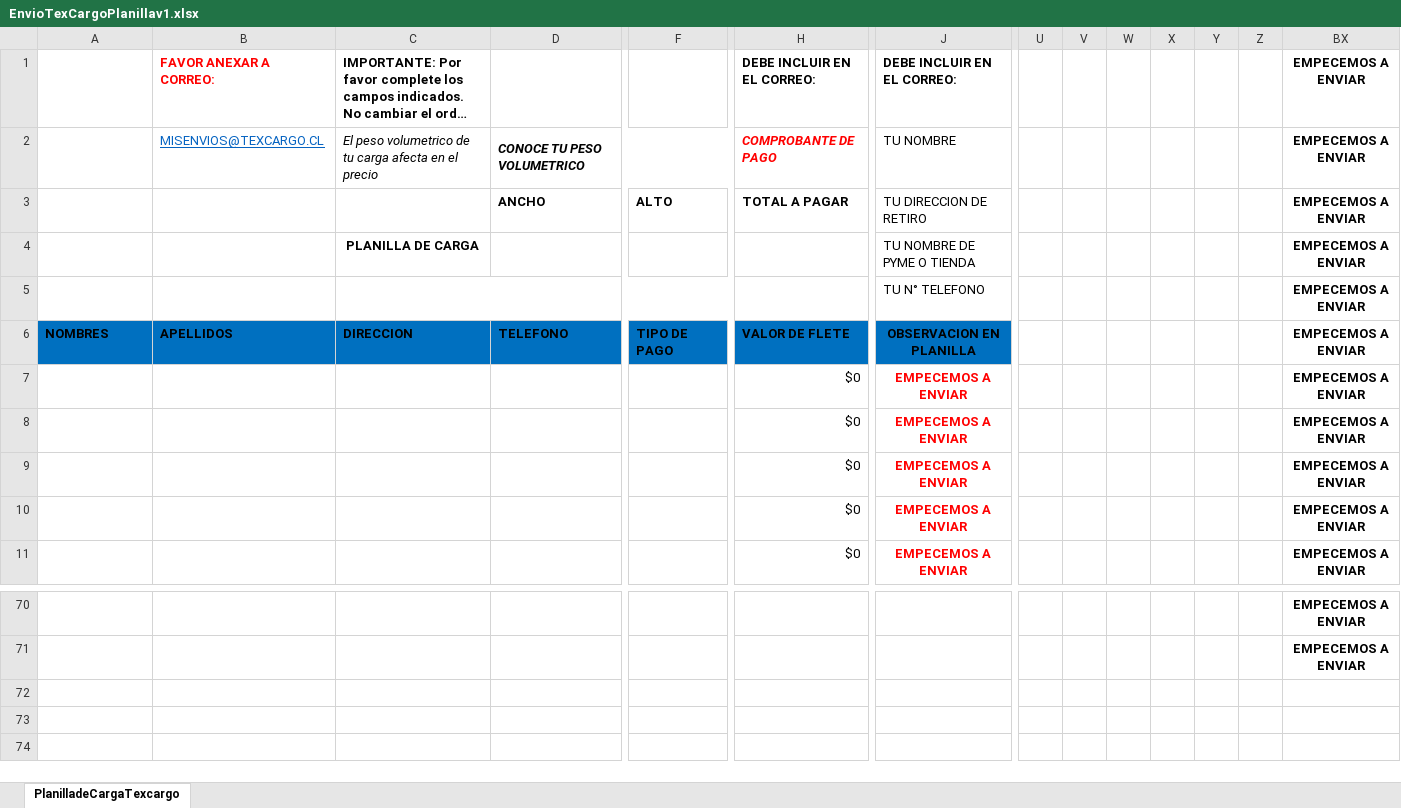
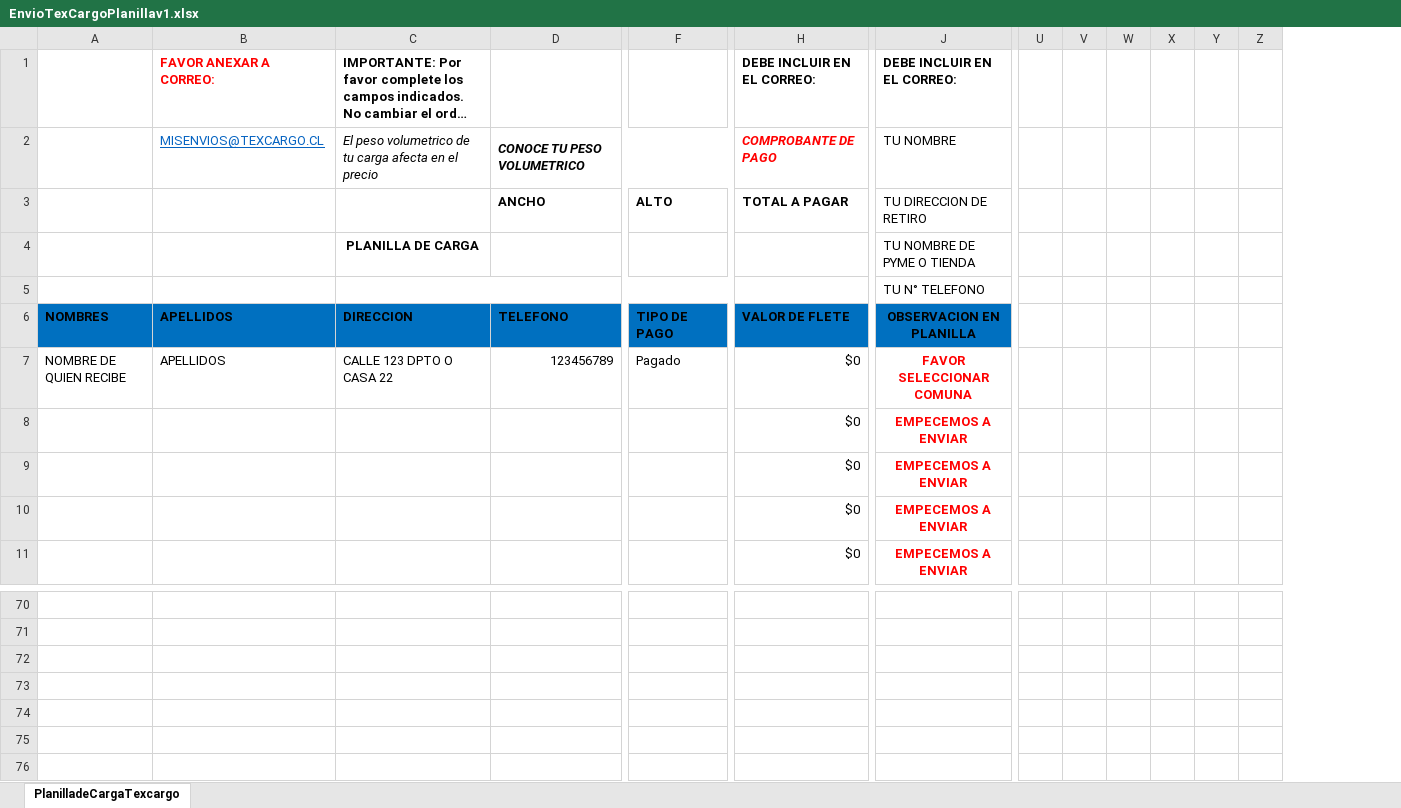
Before and after one commit to Miguekos/tuenvioexpressweb, an Excel workbook: EnvioTexCargoPlanillav1.xlsx, sheet PlanilladeCargaTexcargo, drawn as a sheet; only a part is shown, gaps mark what is left out; long unchanged cells end in …; values as stored, in another font and other column widths than the file's, no borders; charts and pictures and conditional formats not drawn; removed rows and columns are numbered as before the commit, all else as after; rows hold the shown columns only; the diff names each change by its address in the sheet, - before the commit and + after, or states it on an @@ line.

Commit message:
nuevo archivo

```diff
--- a/EnvioTexCargoPlanillav1.xlsx (sheet PlanilladeCargaTexcargo)
+++ b/EnvioTexCargoPlanillav1.xlsx (sheet PlanilladeCargaTexcargo)
@@ column BX hidden, rows 1-6: all EMPECEMOS A ENVIAR; rows 8-11: all EMPECEMOS A ENVIAR; rows 70-71: EMPECEMOS A ENVIAR | EMPECEMOS A ENVIAR @@
-row 7:  |  |  |  |  | $0 | EMPECEMOS A ENVIAR |  |  |  |  |  |  | EMPECEMOS A ENVIAR
+row 7: NOMBRE DE QUIEN RECIBE | APELLIDOS | CALLE 123 DPTO O CASA 22 | 123456789 | Pagado | $0 | FAVOR SELECCIONAR COMUNA
+row 72: (empty)
+row 73: (empty)
+row 74: (empty)
+row 75: (empty)
+row 76: (empty)
```
Also changed, not shown: hidden cells, charts or pictures.
